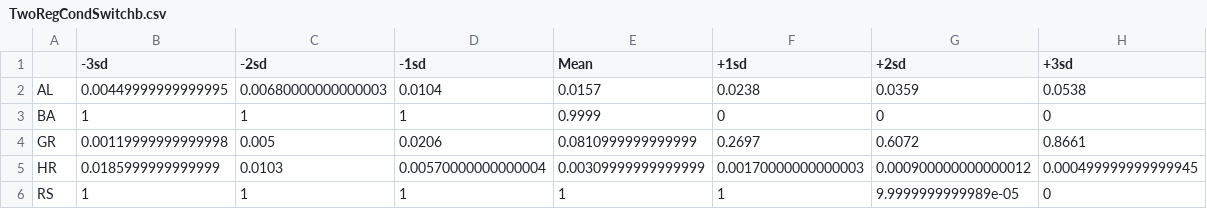
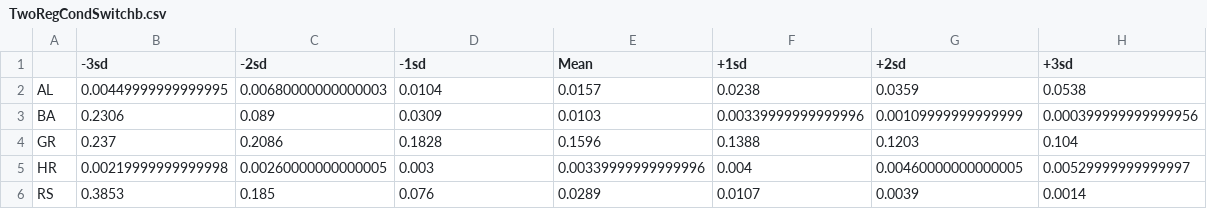
Before and after one commit to RobHayward/Regime-switch, a CSV file: Serbia/Data/TwoRegCondSwitchb.csv, drawn as a sheet; only a part is shown; the diff covers the shown part only.

```diff
--- a/Serbia/Data/TwoRegCondSwitchb.csv
+++ b/Serbia/Data/TwoRegCondSwitchb.csv
@@ -2,5 +2,5 @@
 "AL",0.00449999999999995,0.00680000000000003,0.0104,0.0157,0.0238,0.0359,0.0538
-"BA",1,1,1,0.9999,0,0,0
-"GR",0.00119999999999998,0.005,0.0206,0.0810999999999999,0.2697,0.6072,0.8661
-"HR",0.0185999999999999,0.0103,0.00570000000000004,0.00309999999999999,0.00170000000000003,0.000900000000000012,0.000499999999999945
-"RS",1,1,1,1,1,9.9999999999989e-05,0
+"BA",0.2306,0.089,0.0309,0.0103,0.00339999999999996,0.00109999999999999,0.000399999999999956
+"GR",0.237,0.2086,0.1828,0.1596,0.1388,0.1203,0.104
+"HR",0.00219999999999998,0.00260000000000005,0.003,0.00339999999999996,0.004,0.00460000000000005,0.00529999999999997
+"RS",0.3853,0.185,0.076,0.0289,0.0107,0.0039,0.0014
```
Also changed, not shown: 21 edited cells elsewhere in this file, Serbia/Data/TwoRegCondSwitch.csv, Serbia/Data/TwoRegCondSwitchc.csv, 10 other files.
